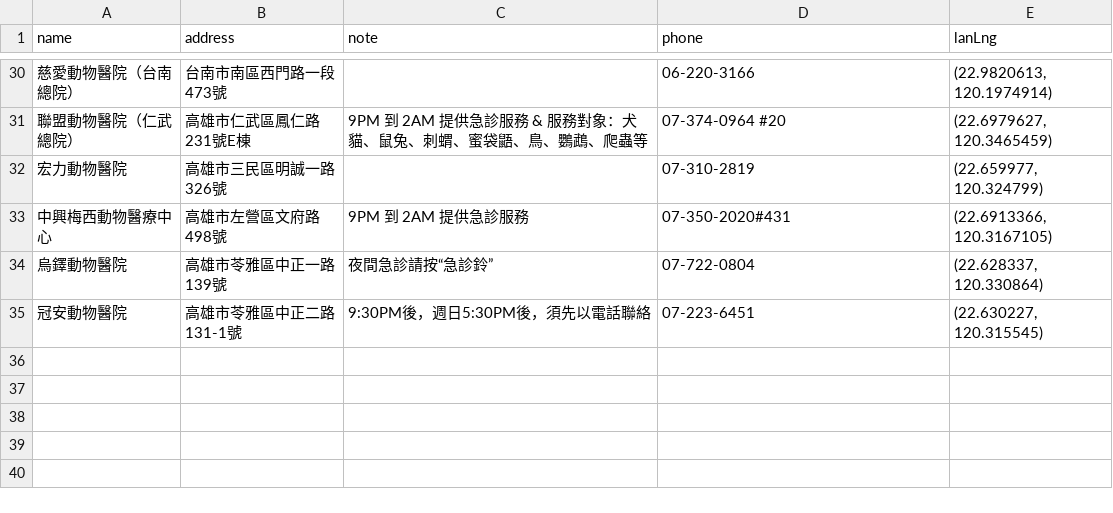
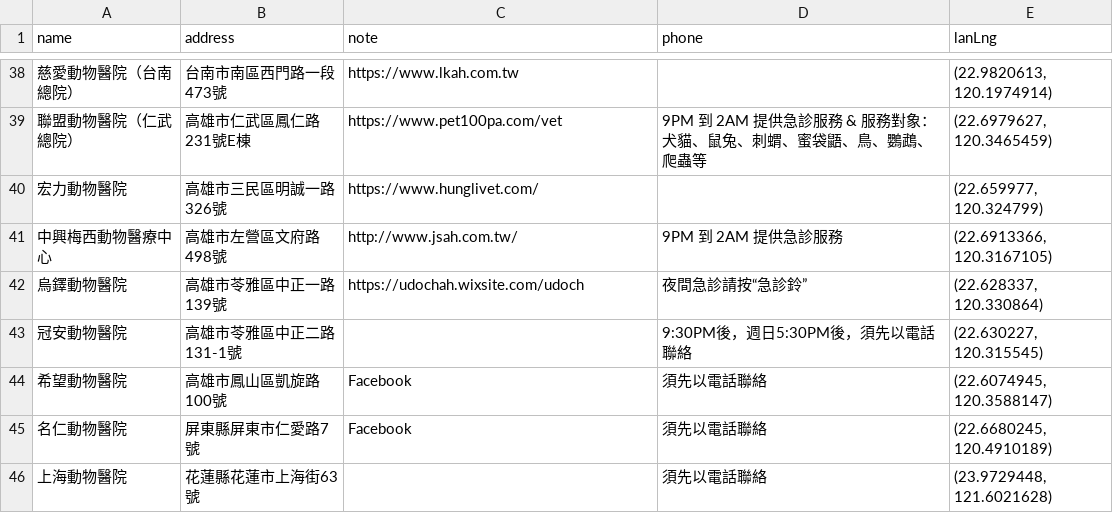
Before and after one commit to Ru960413/24HR-vet-clinic-route-planner, a CSV file: new_details_zh.csv, drawn as a sheet; only a part is shown, gaps mark what is left out; the diff covers the shown part only.

```diff
--- a/new_details_zh.csv
+++ b/new_details_zh.csv
@@ -30,6 +38,9 @@ name,address,note,phone,lanLng
-慈愛動物醫院（台南總院）,台南市南區西門路一段473號,,06-220-3166,"(22.9820613, 120.1974914)"
-聯盟動物醫院（仁武總院）,高雄市仁武區鳳仁路231號E棟,9PM 到 2AM 提供急診服務 & 服務對象：犬貓、鼠兔、刺蝟、蜜袋鼯、鳥、鸚鵡、爬蟲等 ,07-374-0964 #20,"(22.6979627, 120.3465459)"
-宏力動物醫院,高雄市三民區明誠一路326號,,07-310-2819,"(22.659977, 120.324799)"
-中興梅西動物醫療中心,高雄市左營區文府路498號,9PM 到 2AM 提供急診服務 ,07-350-2020#431,"(22.6913366, 120.3167105)"
-烏鐸動物醫院,高雄市苓雅區中正一路139號,夜間急診請按“急診鈴”,07-722-0804,"(22.628337, 120.330864)"
-冠安動物醫院,高雄市苓雅區中正二路131-1號,9:30PM後，週日5:30PM後，須先以電話聯絡,07-223-6451,"(22.630227, 120.315545)"
+慈愛動物醫院（台南總院）,台南市南區西門路一段473號,https://www.lkah.com.tw ,,"(22.9820613, 120.1974914)"
+聯盟動物醫院（仁武總院）,高雄市仁武區鳳仁路231號E棟,https://www.pet100pa.com/vet ,9PM 到 2AM 提供急診服務 & 服務對象：犬貓、鼠兔、刺蝟、蜜袋鼯、鳥、鸚鵡、爬蟲等 ,"(22.6979627, 120.3465459)"
+宏力動物醫院,高雄市三民區明誠一路326號,https://www.hunglivet.com/ ,,"(22.659977, 120.324799)"
+中興梅西動物醫療中心,高雄市左營區文府路498號,http://www.jsah.com.tw/ ,9PM 到 2AM 提供急診服務 ,"(22.6913366, 120.3167105)"
+烏鐸動物醫院,高雄市苓雅區中正一路139號,https://udochah.wixsite.com/udoch ,夜間急診請按“急診鈴”,"(22.628337, 120.330864)"
+冠安動物醫院,高雄市苓雅區中正二路131-1號,,9:30PM後，週日5:30PM後，須先以電話聯絡,"(22.630227, 120.315545)"
+希望動物醫院,高雄市鳳山區凱旋路100號,Facebook ,須先以電話聯絡,"(22.6074945, 120.3588147)"
+名仁動物醫院,屏東縣屏東市仁愛路7號,Facebook ,須先以電話聯絡,"(22.6680245, 120.4910189)"
+上海動物醫院,花蓮縣花蓮市上海街63號,,須先以電話聯絡,"(23.9729448, 121.6021628)"
```
Also changed, not shown: 8 added rows and 56 edited cells elsewhere in this file, 5 other files.
